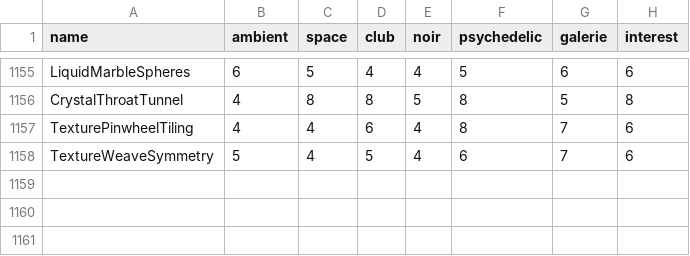
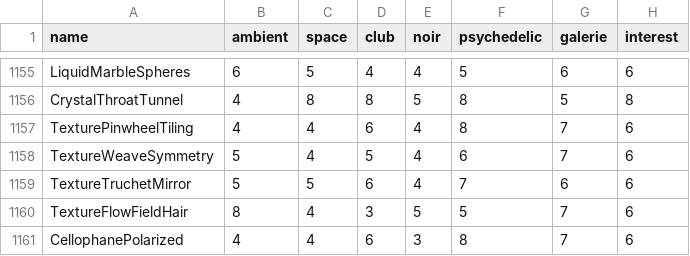
Before and after one commit to reneweller-coding/KaleidoscopeEnhanced, a TSV file: Tools/preset_fit.tsv, drawn as a sheet; only a part is shown, gaps mark what is left out; the diff names each change by its address in the sheet, - before the commit and + after, or states it on an @@ line.

```diff
--- a/Tools/preset_fit.tsv
+++ b/Tools/preset_fit.tsv
+row 1159: TextureTruchetMirror | 5 | 5 | 6 | 4 | 7 | 6 | 6
+row 1160: TextureFlowFieldHair | 8 | 4 | 3 | 5 | 5 | 7 | 6
+row 1161: CellophanePolarized | 4 | 4 | 6 | 3 | 8 | 7 | 6
```
Also changed, not shown: 15 other files.
